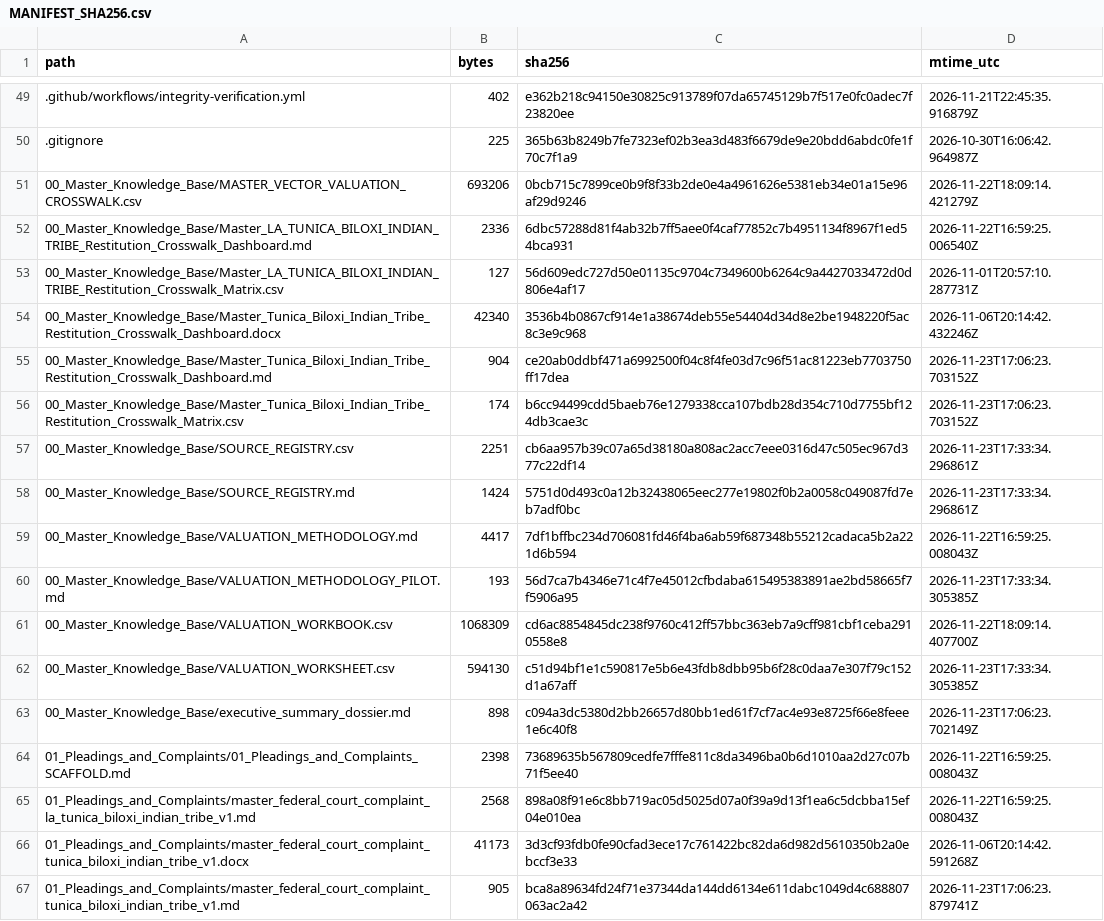
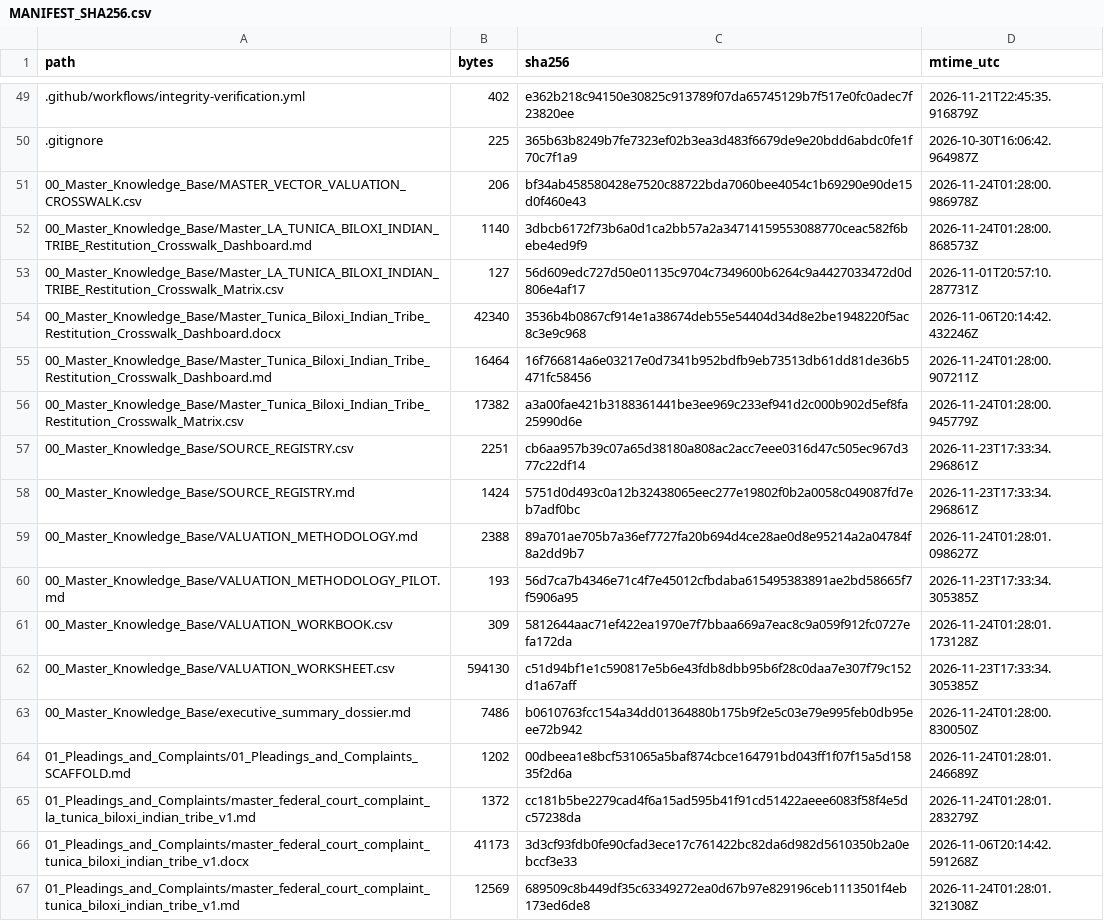
Before and after one commit to GlobalRestitutionAlliance/turtle-island-us-la-tunica-biloxi-indian-tribe-master-litigation, a CSV file: 99_Archives_and_Manifests/MANIFEST_SHA256.csv, drawn as a sheet; only a part is shown, gaps mark what is left out; the diff covers the shown part only.

```diff
--- a/99_Archives_and_Manifests/MANIFEST_SHA256.csv
+++ b/99_Archives_and_Manifests/MANIFEST_SHA256.csv
@@ -50,18 +50,18 @@ path,bytes,sha256,mtime_utc
 .gitignore,225,365b63b8249b7fe7323ef02b3ea3d483f6679de9e20bdd6abdc0fe1f70c7f1a9,2026-10-30T16:06:42.964987Z
-00_Master_Knowledge_Base/MASTER_VECTOR_VALUATION_CROSSWALK.csv,693206,0bcb715c7899ce0b9f8f33b2de0e4a4961626e5381eb34e01a15e96af29d9246,2026-11-22T18:09:14.421279Z
-00_Master_Knowledge_Base/Master_LA_TUNICA_BILOXI_INDIAN_TRIBE_Restitution_Crosswalk_Dashboard.md,2336,6dbc57288d81f4ab32b7ff5aee0f4caf77852c7b4951134f8967f1ed54bca931,2026-11-22T16:59:25.006540Z
+00_Master_Knowledge_Base/MASTER_VECTOR_VALUATION_CROSSWALK.csv,206,bf34ab458580428e7520c88722bda7060bee4054c1b69290e90de15d0f460e43,2026-11-24T01:28:00.986978Z
+00_Master_Knowledge_Base/Master_LA_TUNICA_BILOXI_INDIAN_TRIBE_Restitution_Crosswalk_Dashboard.md,1140,3dbcb6172f73b6a0d1ca2bb57a2a34714159553088770ceac582f6bebe4ed9f9,2026-11-24T01:28:00.868573Z
 00_Master_Knowledge_Base/Master_LA_TUNICA_BILOXI_INDIAN_TRIBE_Restitution_Crosswalk_Matrix.csv,127,56d609edc727d50e01135c9704c7349600b6264c9a4427033472d0d806e4af17,2026-11-01T20:57:10.287731Z
 00_Master_Knowledge_Base/Master_Tunica_Biloxi_Indian_Tribe_Restitution_Crosswalk_Dashboard.docx,42340,3536b4b0867cf914e1a38674deb55e54404d34d8e2be1948220f5ac8c3e9c968,2026-11-06T20:14:42.432246Z
-00_Master_Knowledge_Base/Master_Tunica_Biloxi_Indian_Tribe_Restitution_Crosswalk_Dashboard.md,904,ce20ab0ddbf471a6992500f04c8f4fe03d7c96f51ac81223eb7703750ff17dea,2026-11-23T17:06:23.703152Z
-00_Master_Knowledge_Base/Master_Tunica_Biloxi_Indian_Tribe_Restitution_Crosswalk_Matrix.csv,174,b6cc94499cdd5baeb76e1279338cca107bdb28d354c710d7755bf124db3cae3c,2026-11-23T17:06:23.703152Z
+00_Master_Knowledge_Base/Master_Tunica_Biloxi_Indian_Tribe_Restitution_Crosswalk_Dashboard.md,16464,16f766814a6e03217e0d7341b952bdfb9eb73513db61dd81de36b5471fc58456,2026-11-24T01:28:00.907211Z
+00_Master_Knowledge_Base/Master_Tunica_Biloxi_Indian_Tribe_Restitution_Crosswalk_Matrix.csv,17382,a3a00fae421b3188361441be3ee969c233ef941d2c000b902d5ef8fa25990d6e,2026-11-24T01:28:00.945779Z
 00_Master_Knowledge_Base/SOURCE_REGISTRY.csv,2251,cb6aa957b39c07a65d38180a808ac2acc7eee0316d47c505ec967d377c22df14,2026-11-23T17:33:34.296861Z
 00_Master_Knowledge_Base/SOURCE_REGISTRY.md,1424,5751d0d493c0a12b32438065eec277e19802f0b2a0058c049087fd7eb7adf0bc,2026-11-23T17:33:34.296861Z
-00_Master_Knowledge_Base/VALUATION_METHODOLOGY.md,4417,7df1bffbc234d706081fd46f4ba6ab59f687348b55212cadaca5b2a221d6b594,2026-11-22T16:59:25.008043Z
+00_Master_Knowledge_Base/VALUATION_METHODOLOGY.md,2388,89a701ae705b7a36ef7727fa20b694d4ce28ae0d8e95214a2a04784f8a2dd9b7,2026-11-24T01:28:01.098627Z
 00_Master_Knowledge_Base/VALUATION_METHODOLOGY_PILOT.md,193,56d7ca7b4346e71c4f7e45012cfbdaba615495383891ae2bd58665f7f5906a95,2026-11-23T17:33:34.305385Z
-00_Master_Knowledge_Base/VALUATION_WORKBOOK.csv,1068309,cd6ac8854845dc238f9760c412ff57bbc363eb7a9cff981cbf1ceba2910558e8,2026-11-22T18:09:14.407700Z
+00_Master_Knowledge_Base/VALUATION_WORKBOOK.csv,309,5812644aac71ef422ea1970e7f7bbaa669a7eac8c9a059f912fc0727efa172da,2026-11-24T01:28:01.173128Z
 00_Master_Knowledge_Base/VALUATION_WORKSHEET.csv,594130,c51d94bf1e1c590817e5b6e43fdb8dbb95b6f28c0daa7e307f79c152d1a67aff,2026-11-23T17:33:34.305385Z
-00_Master_Knowledge_Base/executive_summary_dossier.md,898,c094a3dc5380d2bb26657d80bb1ed61f7cf7ac4e93e8725f66e8feee1e6c40f8,2026-11-23T17:06:23.702149Z
-01_Pleadings_and_Complaints/01_Pleadings_and_Complaints_SCAFFOLD.md,2398,73689635b567809cedfe7fffe811c8da3496ba0b6d1010aa2d27c07b71f5ee40,2026-11-22T16:59:25.008043Z
-01_Pleadings_and_Complaints/master_federal_court_complaint_la_tunica_biloxi_indian_tribe_v1.md,2568,898a08f91e6c8bb719ac05d5025d07a0f39a9d13f1ea6c5dcbba15ef04e010ea,2026-11-22T16:59:25.008043Z
+00_Master_Knowledge_Base/executive_summary_dossier.md,7486,b0610763fcc154a34dd01364880b175b9f2e5c03e79e995feb0db95eee72b942,2026-11-24T01:28:00.830050Z
+01_Pleadings_and_Complaints/01_Pleadings_and_Complaints_SCAFFOLD.md,1202,00dbeea1e8bcf531065a5baf874cbce164791bd043ff1f07f15a5d15835f2d6a,2026-11-24T01:28:01.246689Z
+01_Pleadings_and_Complaints/master_federal_court_complaint_la_tunica_biloxi_indian_tribe_v1.md,1372,cc181b5be2279cad4f6a15ad595b41f91cd51422aeee6083f58f4e5dc57238da,2026-11-24T01:28:01.283279Z
 01_Pleadings_and_Complaints/master_federal_court_complaint_tunica_biloxi_indian_tribe_v1.docx,41173,3d3cf93fdb0fe90cfad3ece17c761422bc82da6d982d5610350b2a0ebccf3e33,2026-11-06T20:14:42.591268Z
-01_Pleadings_and_Complaints/master_federal_court_complaint_tunica_biloxi_indian_tribe_v1.md,905,bca8a89634fd24f71e37344da144dd6134e611dabc1049d4c688807063ac2a42,2026-11-23T17:06:23.879741Z
+01_Pleadings_and_Complaints/master_federal_court_complaint_tunica_biloxi_indian_tribe_v1.md,12569,689509c8b449df35c63349272ea0d67b97e829196ceb1113501f4eb173ed6de8,2026-11-24T01:28:01.321308Z
```
Also changed, not shown: 80 edited cells elsewhere in this file, 37 other files.
